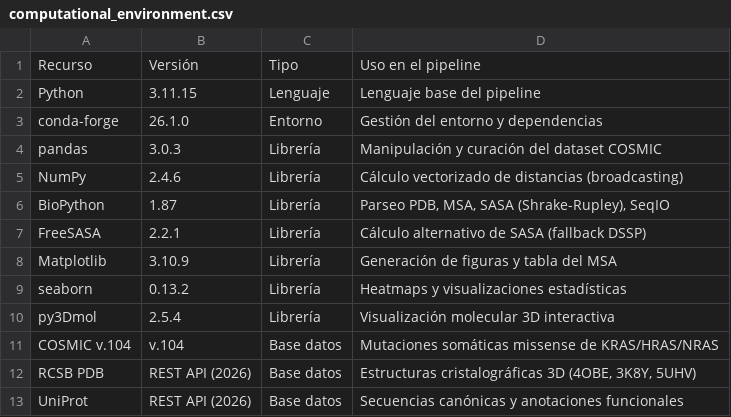
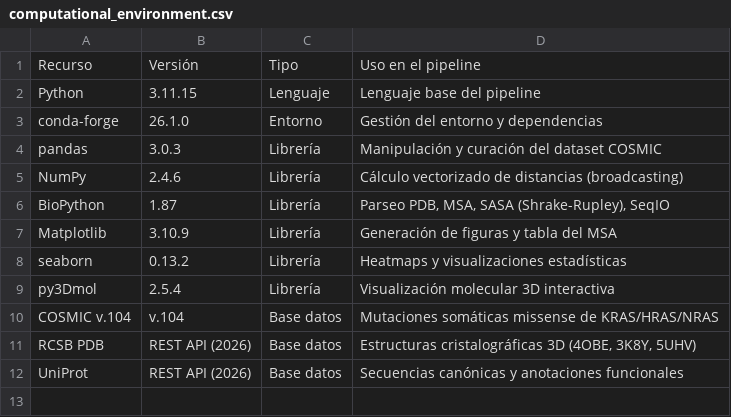
Before and after one commit to racschavez/TFM-MUTACIONES-EN-RAS, a CSV file: figures/computational_environment.csv, drawn as a sheet.

```diff
--- a/figures/computational_environment.csv
+++ b/figures/computational_environment.csv
@@ -6,3 +6,2 @@ NumPy,2.4.6,Librería,Cálculo vectorizado de distancias (broadcasting)
 BioPython,1.87,Librería,"Parseo PDB, MSA, SASA (Shrake-Rupley), SeqIO"
-FreeSASA,2.2.1,Librería,Cálculo alternativo de SASA (fallback DSSP)
 Matplotlib,3.10.9,Librería,Generación de figuras y tabla del MSA
```
Also changed, not shown: data/processed/table_recurrent_summary.csv, 29 other files.
